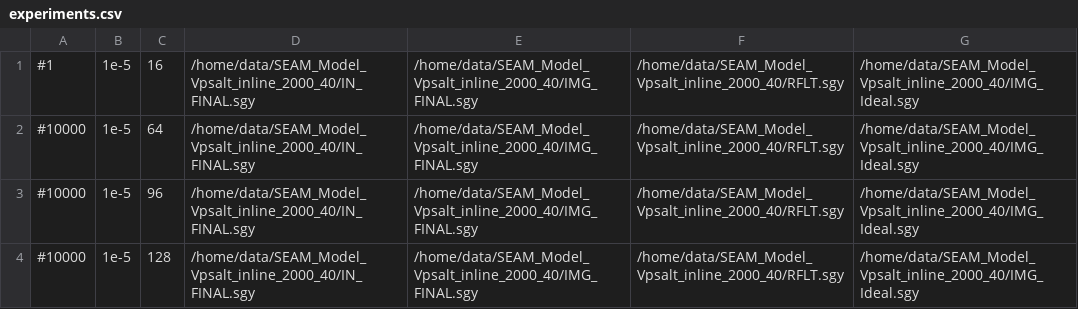
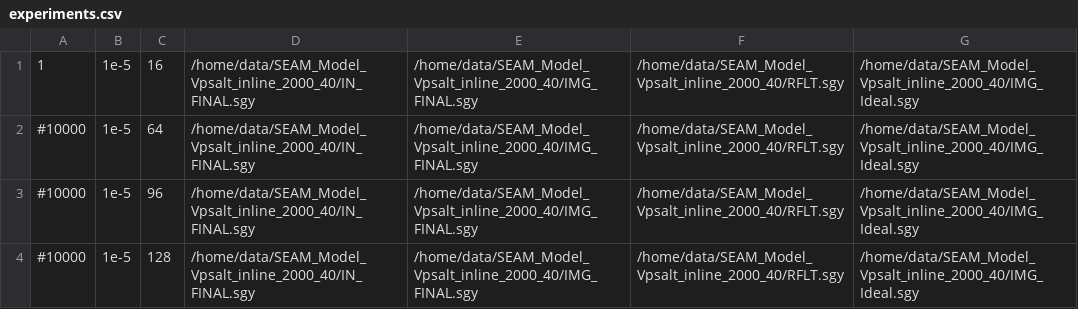
Before and after one commit to diegocdts/SL-BD, a CSV file: experiments.csv, drawn as a sheet.

```diff
--- a/experiments.csv
+++ b/experiments.csv
@@ -1,2 +1,2 @@
-#1,1e-5,16,/home/data/SEAM_Model_Vpsalt_inline_2000_40/IN_FINAL.sgy,/home/data/SEAM_Model_Vpsalt_inline_2000_40/IMG_FINAL.sgy,/home/data/SEAM_Model_Vpsalt_inline_2000_40/RFLT.sgy,/home/data/SEAM_Model_Vpsalt_inline_2000_40/IMG_Ideal.sgy
+1,1e-5,16,/home/data/SEAM_Model_Vpsalt_inline_2000_40/IN_FINAL.sgy,/home/data/SEAM_Model_Vpsalt_inline_2000_40/IMG_FINAL.sgy,/home/data/SEAM_Model_Vpsalt_inline_2000_40/RFLT.sgy,/home/data/SEAM_Model_Vpsalt_inline_2000_40/IMG_Ideal.sgy
 #10000,1e-5,64,/home/data/SEAM_Model_Vpsalt_inline_2000_40/IN_FINAL.sgy,/home/data/SEAM_Model_Vpsalt_inline_2000_40/IMG_FINAL.sgy,/home/data/SEAM_Model_Vpsalt_inline_2000_40/RFLT.sgy,/home/data/SEAM_Model_Vpsalt_inline_2000_40/IMG_Ideal.sgy
```
Also changed, not shown: 4 other files.
